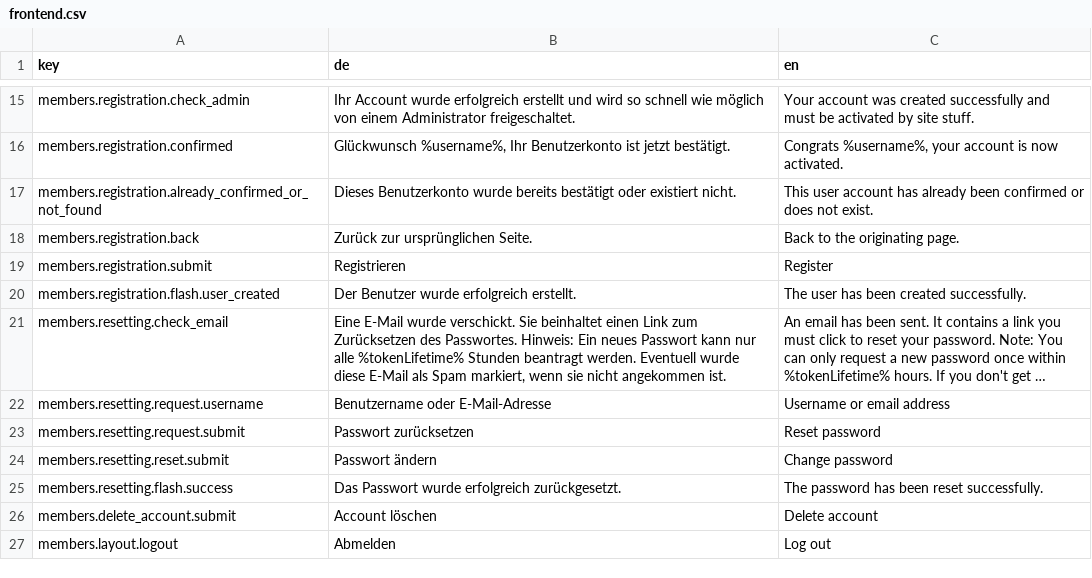
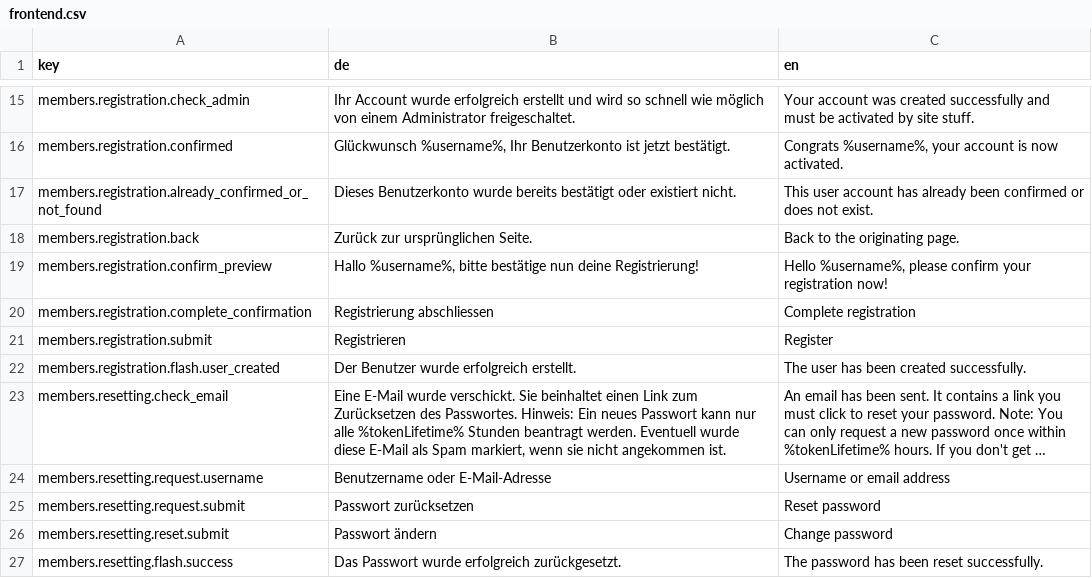
Before and after one commit to dachcom-digital/pimcore-members, a CSV file: config/install/translations/frontend.csv, drawn as a sheet; only a part is shown, gaps mark what is left out; the shorter side is filled out with more unchanged rows; long unchanged cells end in ….

Commit message:
add preview confirmation workflow

```diff
--- a/config/install/translations/frontend.csv
+++ b/config/install/translations/frontend.csv
@@ -18,2 +18,4 @@
 "members.registration.back","Zurück zur ursprünglichen Seite.","Back to the originating page."
+"members.registration.confirm_preview","Hallo %username%, bitte bestätige nun deine Registrierung!","Hello %username%, please confirm your registration now!"
+"members.registration.complete_confirmation","Registrierung abschliessen","Complete registration"
 "members.registration.submit","Registrieren","Register"
```
Also changed, not shown: 8 other files.
